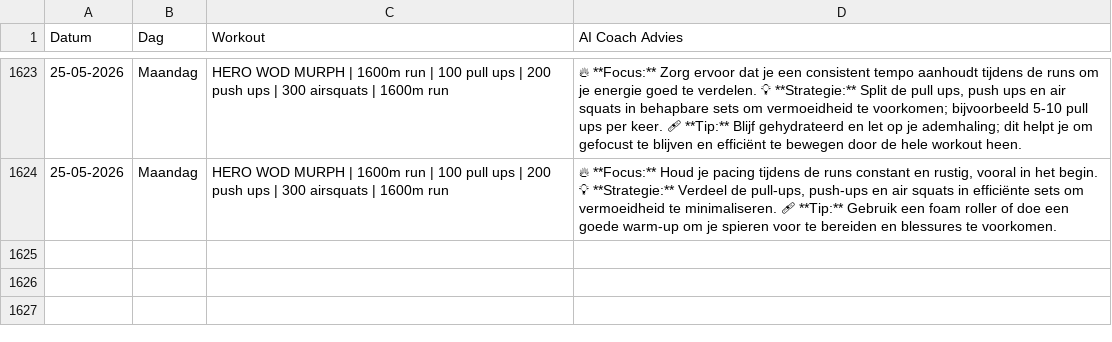
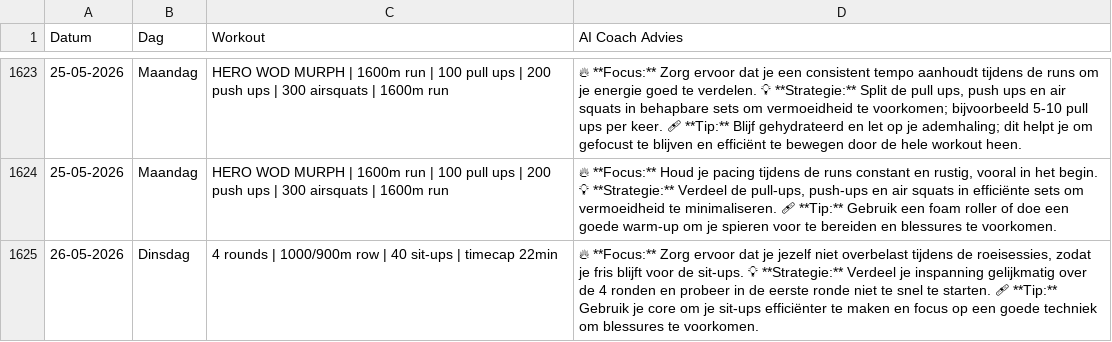
Before and after one commit to brarooijakkers-ai/bink-scraper, a CSV file: history.csv, drawn as a sheet; only a part is shown, gaps mark what is left out; the diff names each change by its address in the sheet, - before the commit and + after, or states it on an @@ line.

```diff
--- a/history.csv
+++ b/history.csv
+row 1625: 26-05-2026 | Dinsdag | 4 rounds | 1000/900m row | 40 sit-ups | timecap 22min | 🔥 **Focus:** Zorg ervoor dat je jezelf niet overbelast tijdens de roeisessies, zodat je fris blijft voor de sit-ups. 💡 **Strategie:** Verdeel je inspanning gelijkmatig over de 4 ronden en probeer in de eerste ronde niet te snel te starten. 🩹 **Tip:** Gebruik je core om je sit-ups efficiënter te maken en focus op een goede techniek om blessures te voorkomen.
```
Also changed, not shown: 1 other file.
